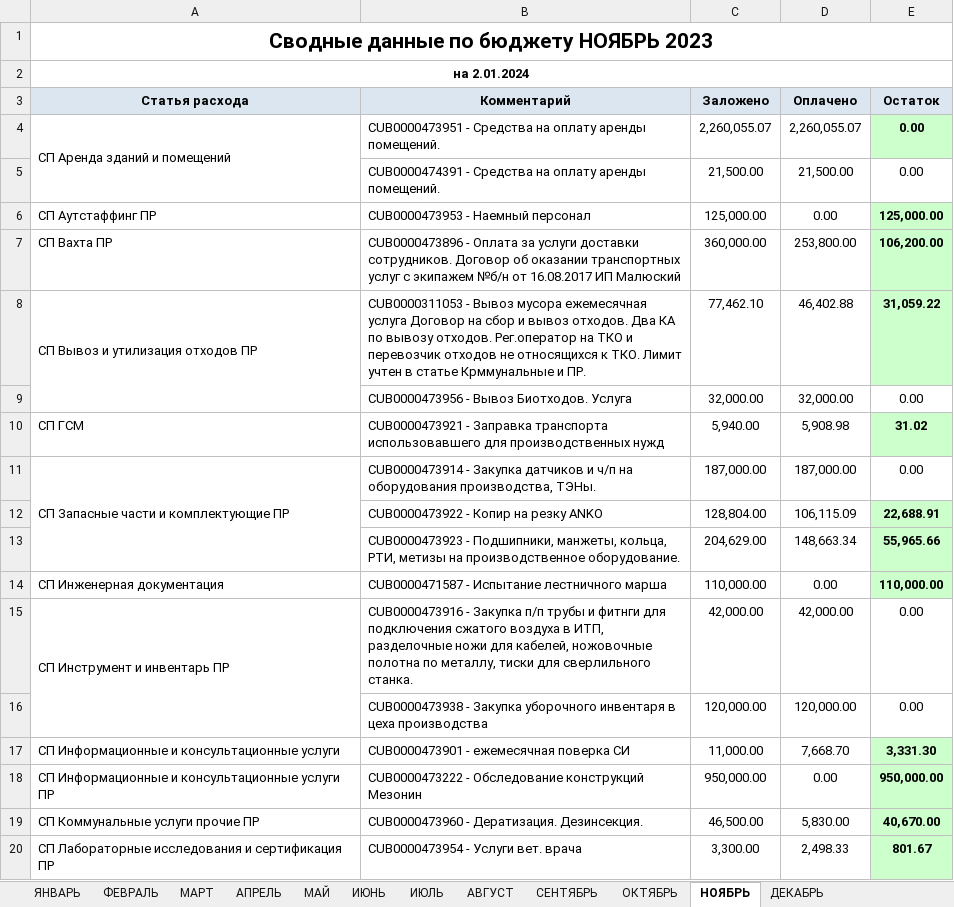
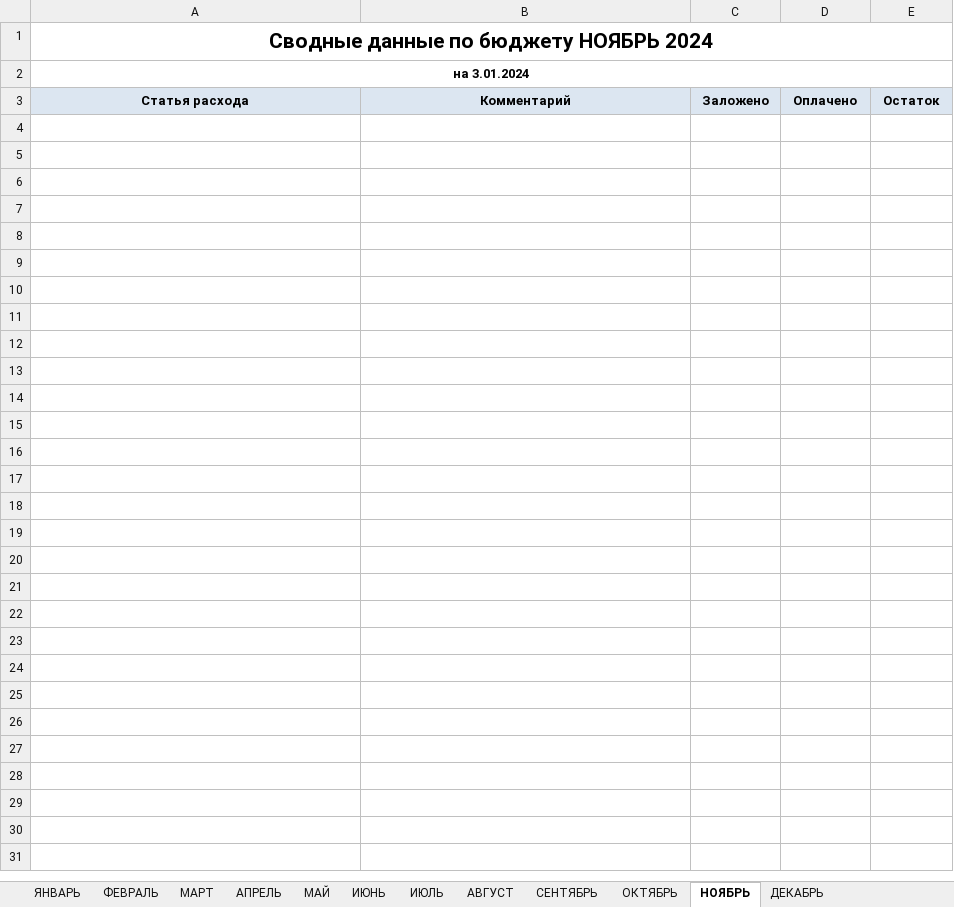
Before and after one commit to Oleksha/expenses.loc, an Excel workbook: Расходы_за_год.xlsx, sheet НОЯБРЬ, drawn as a sheet; only a part is shown; values as stored, in another font and other column widths than the file's, no borders; the diff covers the shown part only; the diff names each change by its address in the sheet, - before the commit and + after, or states it on an @@ line.

```diff
--- a/Расходы_за_год.xlsx (sheet НОЯБРЬ)
+++ b/Расходы_за_год.xlsx (sheet НОЯБРЬ)
-A1: Сводные данные по бюджету НОЯБРЬ 2023
+A1: Сводные данные по бюджету НОЯБРЬ 2024
-A2: на 2.01.2024
+A2: на 3.01.2024
-row 4: СП Аренда зданий и помещений | CUB0000473951 - Средства на оплату аренды помещений. | 2,260,055.07 | 2,260,055.07 | 0.00
-row 5:  | CUB0000474391 - Средства на оплату аренды помещений. | 21,500.00 | 21,500.00 | 0.00
-row 6: СП Аутстаффинг ПР | CUB0000473953 - Наемный персонал | 125,000.00 | 0.00 | 125,000.00
-row 7: СП Вахта ПР | CUB0000473896 - Оплата за услуги доставки сотрудников. Договор об оказании транспортных услуг с экипажем №б/н от 16.08.2017 ИП Малюский | 360,000.00 | 253,800.00 | 106,200.00
-row 8: СП Вывоз и утилизация отходов ПР | CUB0000311053 - Вывоз мусора ежемесячная услуга Договор на сбор и вывоз отходов. Два КА по вывозу отходов. Рег.оператор на ТКО и перевозчик отходов не относящихся к ТКО. Лимит учтен в статье Крммунальные и ПР. | 77,462.10 | 46,402.88 | 31,059.22
-row 9:  | CUB0000473956 - Вывоз Биотходов. Услуга | 32,000.00 | 32,000.00 | 0.00
-row 10: СП ГСМ | CUB0000473921 - Заправка транспорта использовавшего для производственных нужд | 5,940.00 | 5,908.98 | 31.02
-row 11: СП Запасные части и комплектующие ПР | CUB0000473914 - Закупка датчиков и ч/п на оборудования производства, ТЭНы. | 187,000.00 | 187,000.00 | 0.00
-row 12:  | CUB0000473922 - Копир на резку ANKO | 128,804.00 | 106,115.09 | 22,688.91
-row 13:  | CUB0000473923 - Подшипники, манжеты, кольца, РТИ, метизы на производственное оборудование. | 204,629.00 | 148,663.34 | 55,965.66
-row 14: СП Инженерная документация | CUB0000471587 - Испытание лестничного марша | 110,000.00 | 0.00 | 110,000.00
-row 15: СП Инструмент и инвентарь ПР | CUB0000473916 - Закупка п/п трубы и фитнги для подключения сжатого воздуха в ИТП, разделочные ножи для кабелей, ножовочные полотна по металлу, тиски для сверлильного станка. | 42,000.00 | 42,000.00 | 0.00
-row 16:  | CUB0000473938 - Закупка уборочного инвентаря в цеха производства | 120,000.00 | 120,000.00 | 0.00
-row 17: СП Информационные и консультационные услуги | CUB0000473901 - ежемесячная поверка СИ | 11,000.00 | 7,668.70 | 3,331.30
-row 18: СП Информационные и консультационные услуги ПР | CUB0000473222 - Обследование конструкций Мезонин | 950,000.00 | 0.00 | 950,000.00
-row 19: СП Коммунальные услуги прочие ПР | CUB0000473960 - Дератизация. Дезинсекция. | 46,500.00 | 5,830.00 | 40,670.00
-row 20: СП Лабораторные исследования и сертификация ПР | CUB0000473954 - Услуги вет. врача | 3,300.00 | 2,498.33 | 801.67
```
Also changed, not shown: 28 removed rows elsewhere in this sheet, sheet ЯНВАРЬ, sheet АПРЕЛЬ, sheet ФЕВРАЛЬ, sheet МАЙ, sheet ИЮЛЬ, sheet ИЮНЬ, 5 more sheets, Расходы.xlsx, 15 other files.
